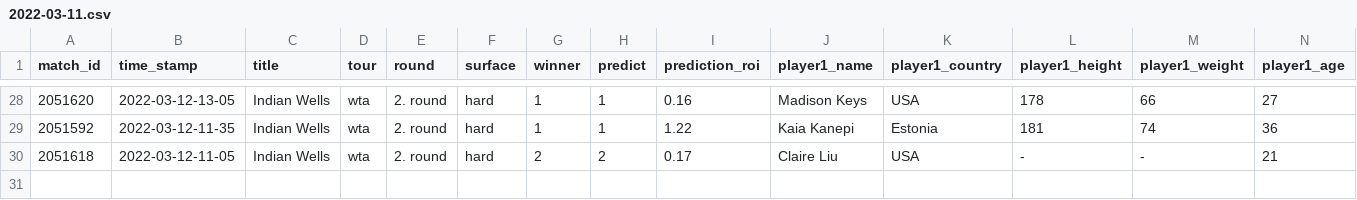
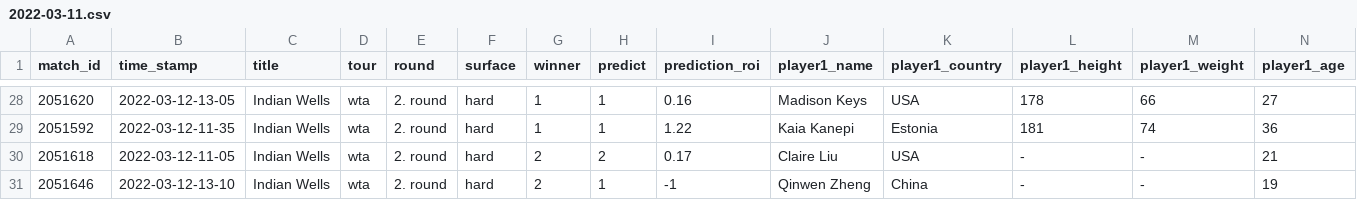
Before and after one commit to ebijun1007/tennis_major_tour_scraper, a CSV file: data/2022-03-11.csv, drawn as a sheet; only a part is shown, gaps mark what is left out; rows hold the shown columns only; the diff names each change by its address in the sheet, - before the commit and + after, or states it on an @@ line.

```diff
--- a/data/2022-03-11.csv
+++ b/data/2022-03-11.csv
+row 31: 2051646 | 2022-03-12-13-10 | Indian Wells | wta | 2. round | hard | 2 | 1 | -1 | Qinwen Zheng | China | - | - | 19
```
Also changed, not shown: data/next_48_hours_match.csv, merged.csv, 2 other files.
